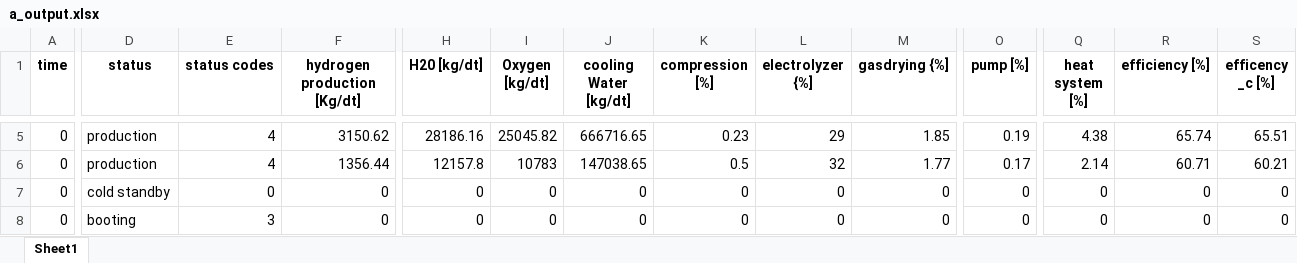
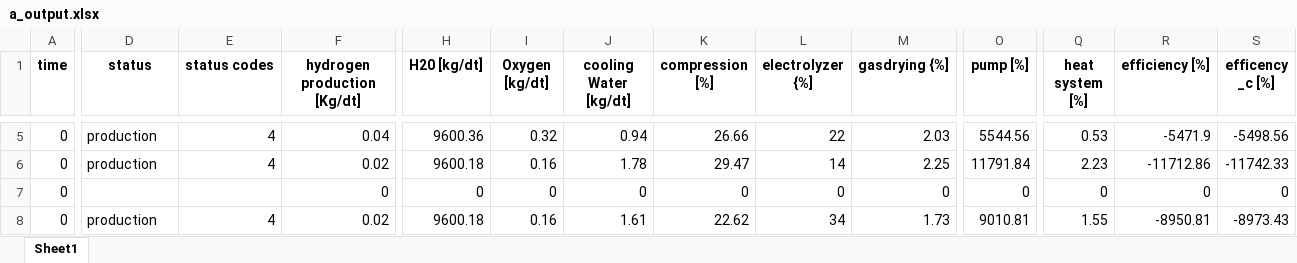
Before and after one commit to lilseigo/vpplib, an Excel workbook: vpplib/a_output.xlsx, sheet Sheet1, drawn as a sheet; only a part is shown, gaps mark what is left out; values as stored, in another font and other column widths than the file's, no borders; removed rows and columns are numbered as before the commit, all else as after; rows hold the shown columns only; the diff covers the shown part only; the diff names each change by its address in the sheet, - before the commit and + after, or states it on an @@ line.

```diff
--- a/vpplib/a_output.xlsx (sheet Sheet1)
+++ b/vpplib/a_output.xlsx (sheet Sheet1)
-F5 (hydrogen production [Kg/dt]): 3150.62
+F5 (hydrogen production [Kg/dt]): 0.04
-H5 (H20 [kg/dt]): 28186.16
+H5 (H20 [kg/dt]): 9600.36
-I5 (Oxygen [kg/dt]): 25045.82
+I5 (Oxygen [kg/dt]): 0.32
-J5 (cooling Water [kg/dt]): 666716.65
+J5 (cooling Water [kg/dt]): 0.94
-K5 (compression [%]): 0.23
+K5 (compression [%]): 26.66
-L5 (electrolyzer {%]): 29
+L5 (electrolyzer {%]): 22
-M5 (gasdrying {%]): 1.85
+M5 (gasdrying {%]): 2.03
-O5 (pump [%]): 0.19
+O5 (pump [%]): 5544.56
-Q5 (heat system [%]): 4.38
+Q5 (heat system [%]): 0.53
-R5 (efficiency [%]): 65.74
+R5 (efficiency [%]): -5471.9
-S5 (efficency _c [%]): 65.51
+S5 (efficency _c [%]): -5498.56
-F6 (hydrogen production [Kg/dt]): 1356.44
+F6 (hydrogen production [Kg/dt]): 0.02
-H6 (H20 [kg/dt]): 12157.8
+H6 (H20 [kg/dt]): 9600.18
-I6 (Oxygen [kg/dt]): 10783
+I6 (Oxygen [kg/dt]): 0.16
-J6 (cooling Water [kg/dt]): 147038.65
+J6 (cooling Water [kg/dt]): 1.78
-K6 (compression [%]): 0.5
+K6 (compression [%]): 29.47
-L6 (electrolyzer {%]): 32
+L6 (electrolyzer {%]): 14
-M6 (gasdrying {%]): 1.77
+M6 (gasdrying {%]): 2.25
-O6 (pump [%]): 0.17
+O6 (pump [%]): 11791.84
-Q6 (heat system [%]): 2.14
+Q6 (heat system [%]): 2.23
-R6 (efficiency [%]): 60.71
+R6 (efficiency [%]): -11712.86
-S6 (efficency _c [%]): 60.21
+S6 (efficency _c [%]): -11742.33
-D7 (status): cold standby
+D7 (status): (empty)
-E7 (status codes): 0
+E7 (status codes): (empty)
-row 8: 0 | booting | 3 | 0 | 0 | 0 | 0 | 0 | 0 | 0 | 0 | 0 | 0 | 0
+row 8: 0 | production | 4 | 0.02 | 9600.18 | 0.16 | 1.61 | 22.62 | 34 | 1.73 | 9010.81 | 1.55 | -8950.81 | -8973.43
```
Also changed, not shown: 80 removed rows and 167 edited cells elsewhere in this sheet, 3 other files.
